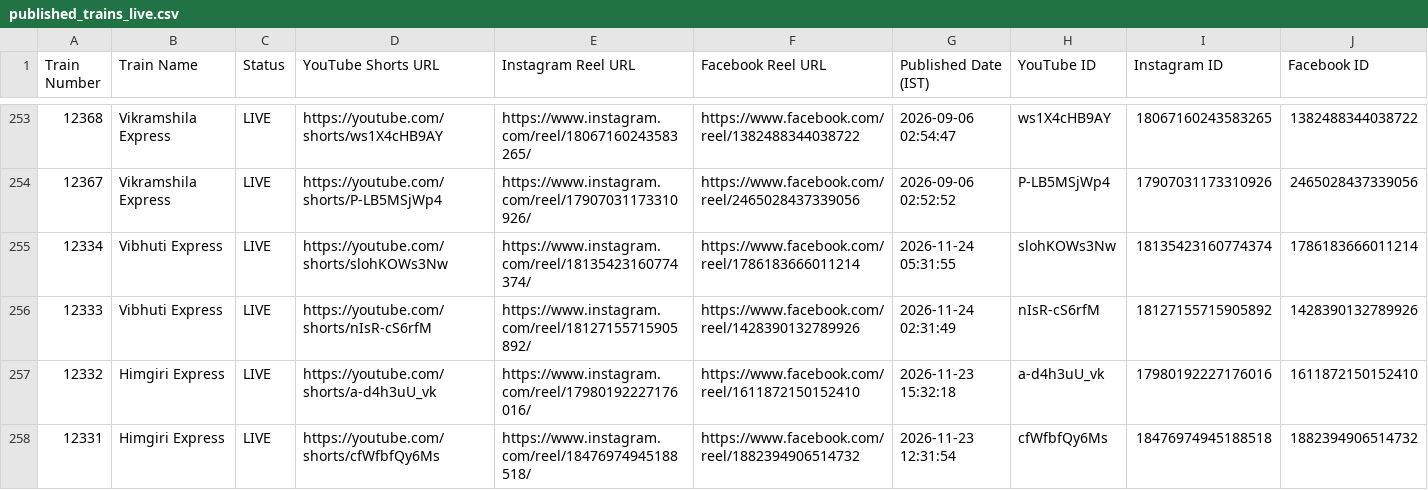
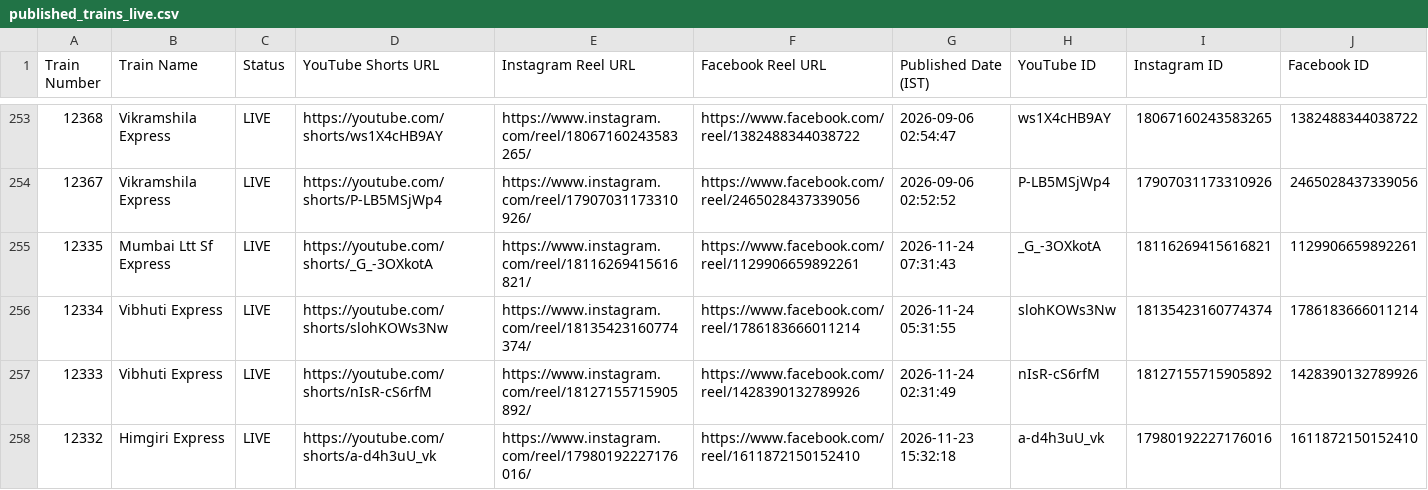
Before and after one commit to hkswami-007/railroutes-live-data, a CSV file: published_trains_live.csv, drawn as a sheet; only a part is shown, gaps mark what is left out; the shorter side is filled out with more unchanged rows; the diff names each change by its address in the sheet, - before the commit and + after, or states it on an @@ line.

Commit message:
chore: update published_trains_live.csv live feed [skip ci]

```diff
--- a/published_trains_live.csv
+++ b/published_trains_live.csv
+row 255: 12335 | Mumbai Ltt Sf Express | LIVE | https://youtube.com/shorts/_G_-3OXkotA | https://www.instagram.com/reel/18116269415616821/ | https://www.facebook.com/reel/1129906659892261 | 2026-11-24 07:31:43 | _G_-3OXkotA | 18116269415616821 | 1129906659892261
```
